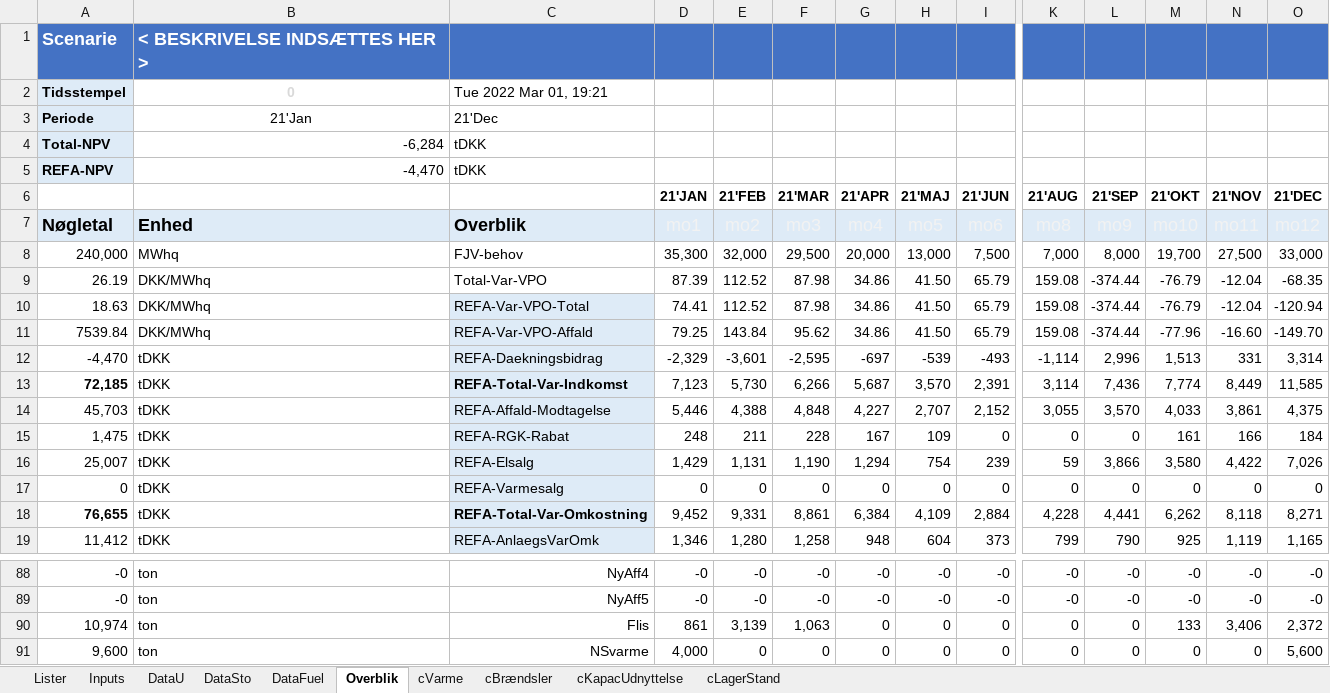
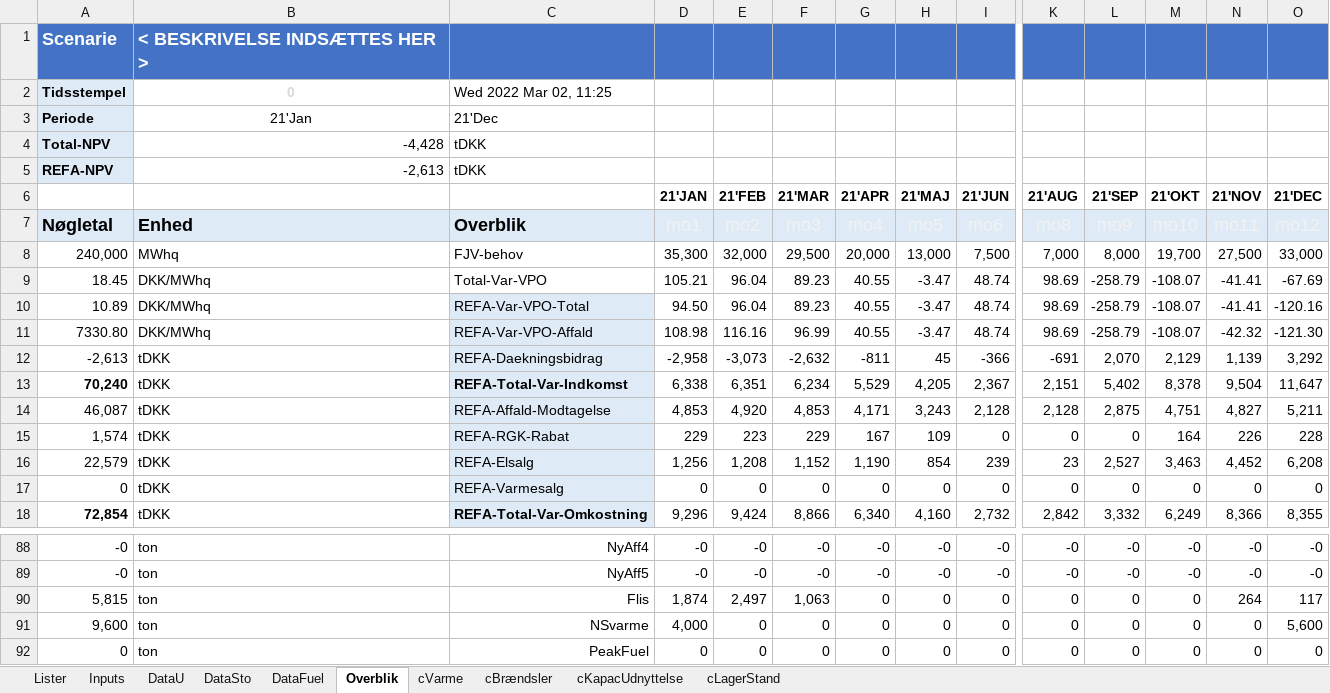
Before and after one commit to AddedValues/REFA_Affald, an Excel workbook: GAMS/REFAoutput.xlsm, sheet Overblik, drawn as a sheet; only a part is shown, gaps mark what is left out; the shorter side is filled out with more unchanged rows; values as stored, in another font and other column widths than the file's, no borders; conditional formats not drawn; removed rows and columns are numbered as before the commit, all else as after; rows hold the shown columns only; the diff covers the shown part only; the diff names each change by its address in the sheet, - before the commit and + after, or states it on an @@ line.

```diff
--- a/GAMS/REFAoutput.xlsm (sheet Overblik)
+++ b/GAMS/REFAoutput.xlsm (sheet Overblik)
-C2: Tue 2022 Mar 01, 19:21
+C2: Wed 2022 Mar 02, 11:25
-B4: -6,284
+B4: -4,428
-B5: -4,470
+B5: -2,613
-row 9: 26.19 | DKK/MWhq | Total-Var-VPO | 87.39 | 112.52 | 87.98 | 34.86 | 41.50 | 65.79 | 159.08 | -374.44 | -76.79 | -12.04 | -68.35
-row 10: 18.63 | DKK/MWhq | REFA-Var-VPO-Total | 74.41 | 112.52 | 87.98 | 34.86 | 41.50 | 65.79 | 159.08 | -374.44 | -76.79 | -12.04 | -120.94
-row 11: 7539.84 | DKK/MWhq | REFA-Var-VPO-Affald | 79.25 | 143.84 | 95.62 | 34.86 | 41.50 | 65.79 | 159.08 | -374.44 | -77.96 | -16.60 | -149.70
-row 12: -4,470 | tDKK | REFA-Daekningsbidrag | -2,329 | -3,601 | -2,595 | -697 | -539 | -493 | -1,114 | 2,996 | 1,513 | 331 | 3,314
-row 13: 72,185 | tDKK | REFA-Total-Var-Indkomst | 7,123 | 5,730 | 6,266 | 5,687 | 3,570 | 2,391 | 3,114 | 7,436 | 7,774 | 8,449 | 11,585
-row 14: 45,703 | tDKK | REFA-Affald-Modtagelse | 5,446 | 4,388 | 4,848 | 4,227 | 2,707 | 2,152 | 3,055 | 3,570 | 4,033 | 3,861 | 4,375
+row 9: 18.45 | DKK/MWhq | Total-Var-VPO | 105.21 | 96.04 | 89.23 | 40.55 | -3.47 | 48.74 | 98.69 | -258.79 | -108.07 | -41.41 | -67.69
+row 10: 10.89 | DKK/MWhq | REFA-Var-VPO-Total | 94.50 | 96.04 | 89.23 | 40.55 | -3.47 | 48.74 | 98.69 | -258.79 | -108.07 | -41.41 | -120.16
+row 11: 7330.80 | DKK/MWhq | REFA-Var-VPO-Affald | 108.98 | 116.16 | 96.99 | 40.55 | -3.47 | 48.74 | 98.69 | -258.79 | -108.07 | -42.32 | -121.30
+row 12: -2,613 | tDKK | REFA-Daekningsbidrag | -2,958 | -3,073 | -2,632 | -811 | 45 | -366 | -691 | 2,070 | 2,129 | 1,139 | 3,292
+row 13: 70,240 | tDKK | REFA-Total-Var-Indkomst | 6,338 | 6,351 | 6,234 | 5,529 | 4,205 | 2,367 | 2,151 | 5,402 | 8,378 | 9,504 | 11,647
+row 14: 46,087 | tDKK | REFA-Affald-Modtagelse | 4,853 | 4,920 | 4,853 | 4,171 | 3,243 | 2,128 | 2,128 | 2,875 | 4,751 | 4,827 | 5,211
-A15: 1,475
+A15: 1,574
-D15 (21'JAN): 248
+D15 (21'JAN): 229
-E15 (21'FEB): 211
+E15 (21'FEB): 223
-F15 (21'MAR): 228
+F15 (21'MAR): 229
-M15 (21'OKT): 161
+M15 (21'OKT): 164
-N15 (21'NOV): 166
+N15 (21'NOV): 226
-O15 (21'DEC): 184
+O15 (21'DEC): 228
-row 16: 25,007 | tDKK | REFA-Elsalg | 1,429 | 1,131 | 1,190 | 1,294 | 754 | 239 | 59 | 3,866 | 3,580 | 4,422 | 7,026
+row 16: 22,579 | tDKK | REFA-Elsalg | 1,256 | 1,208 | 1,152 | 1,190 | 854 | 239 | 23 | 2,527 | 3,463 | 4,452 | 6,208
-row 18: 76,655 | tDKK | REFA-Total-Var-Omkostning | 9,452 | 9,331 | 8,861 | 6,384 | 4,109 | 2,884 | 4,228 | 4,441 | 6,262 | 8,118 | 8,271
-row 19: 11,412 | tDKK | REFA-AnlaegsVarOmk | 1,346 | 1,280 | 1,258 | 948 | 604 | 373 | 799 | 790 | 925 | 1,119 | 1,165
+row 18: 72,854 | tDKK | REFA-Total-Var-Omkostning | 9,296 | 9,424 | 8,866 | 6,340 | 4,160 | 2,732 | 2,842 | 3,332 | 6,249 | 8,366 | 8,355
-A90: 10,974
+A90: 5,815
-D90 (21'JAN): 861
+D90 (21'JAN): 1,874
-E90 (21'FEB): 3,139
+E90 (21'FEB): 2,497
-M90 (21'OKT): 133
+M90 (21'OKT): 0
-N90 (21'NOV): 3,406
+N90 (21'NOV): 264
-O90 (21'DEC): 2,372
+O90 (21'DEC): 117
```
Also changed, not shown: 46 added rows, 45 removed rows, 79 edited cells and cell formats elsewhere in this sheet, sheet DataFuel, sheet Inputs, charts or pictures, GAMS/REFAinputM.xlsm, GAMS/REFAscens.xlsm, 3 other files.
